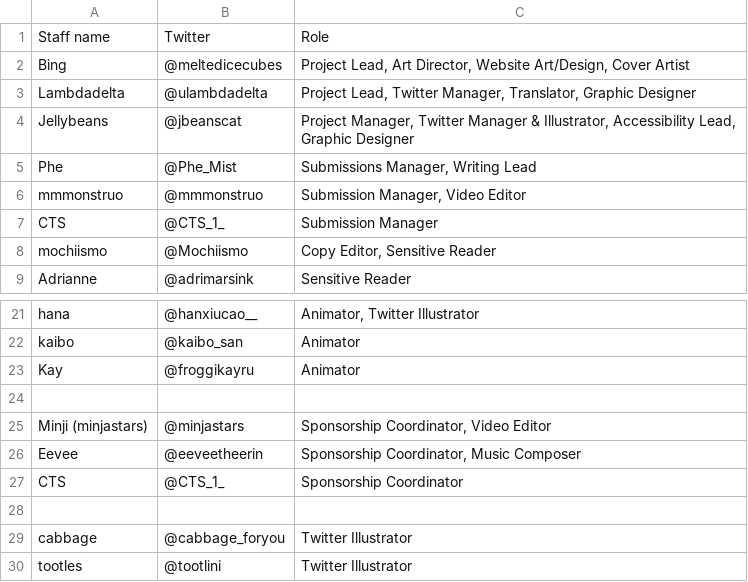
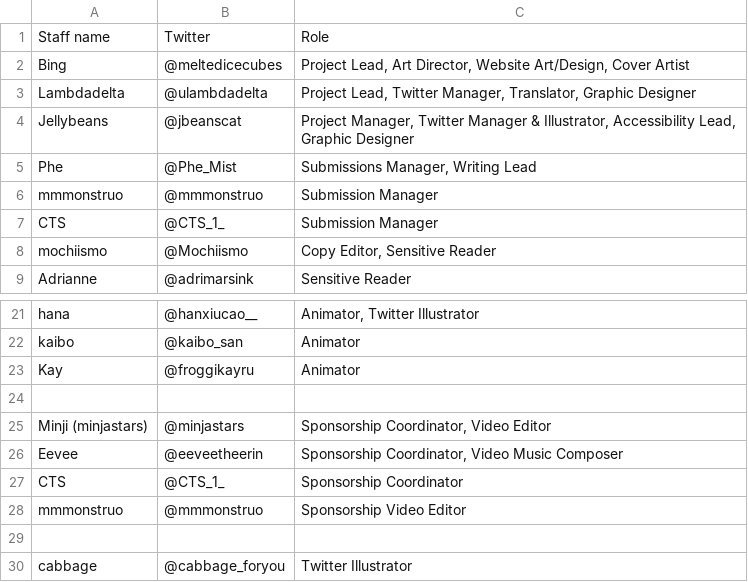
Before and after one commit to elysiumdelivery/altare-aquarium, a CSV file: credits.csv, drawn as a sheet; only a part is shown, gaps mark what is left out; the shorter side is filled out with more unchanged rows.

```diff
--- a/credits.csv
+++ b/credits.csv
@@ -5,3 +5,3 @@ Jellybeans,@jbeanscat,"Project Manager, Twitter Manager & Illustrator, Accessibi
 Phe,@Phe_Mist,"Submissions Manager, Writing Lead"
-mmmonstruo,@mmmonstruo,"Submission Manager, Video Editor"
+mmmonstruo,@mmmonstruo,Submission Manager
 CTS,@CTS_1_,Submission Manager
@@ -25,4 +25,5 @@ Kay,@froggikayru,Animator
 Minji (minjastars),@minjastars,"Sponsorship Coordinator, Video Editor"
-Eevee,@eeveetheerin,"Sponsorship Coordinator, Music Composer"
+Eevee,@eeveetheerin,"Sponsorship Coordinator, Video Music Composer"
 CTS,@CTS_1_,Sponsorship Coordinator
+mmmonstruo,@mmmonstruo,Sponsorship Video Editor
 ,,
```
Also changed, not shown: twitter_art.csv, 5 other files.
